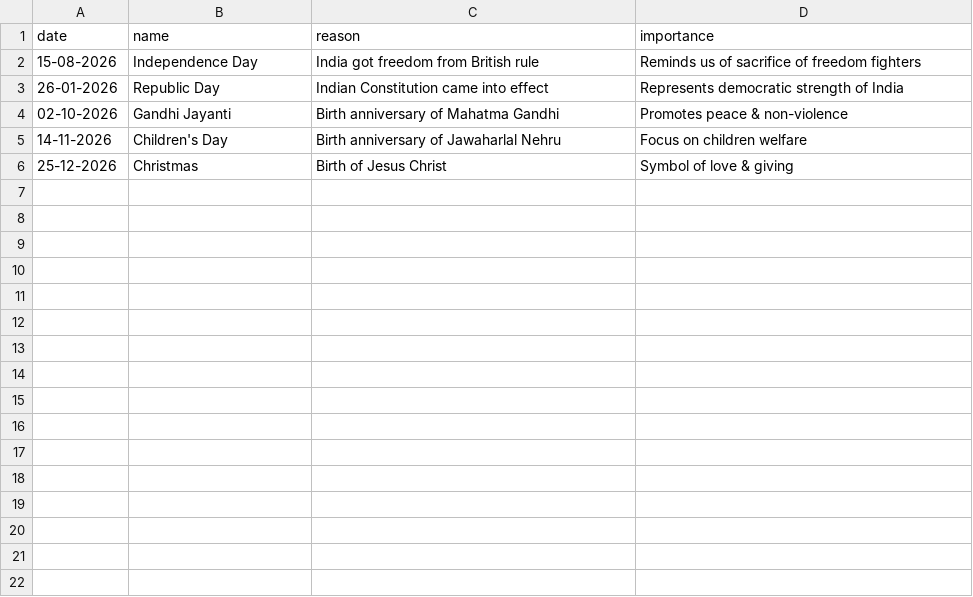
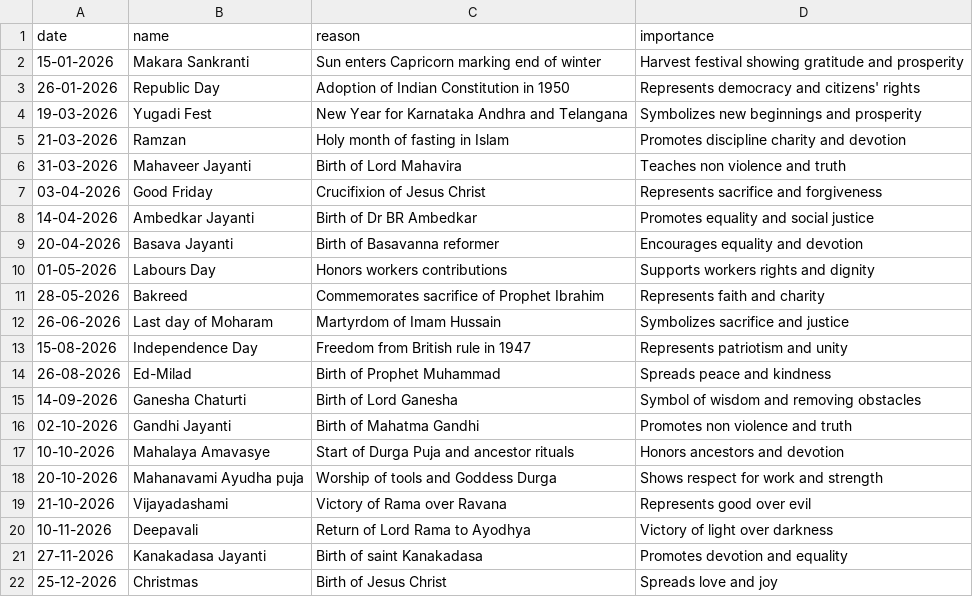
Before and after one commit to hescomsalary1-sudo/salary-data, a CSV file: holidays.csv, drawn as a sheet.

Commit message:
Update holidays.csv

```diff
--- a/holidays.csv
+++ b/holidays.csv
@@ -1,6 +1,22 @@
 date,name,reason,importance
-15-08-2026,Independence Day,India got freedom from British rule,Reminds us of sacrifice of freedom fighters
-26-01-2026,Republic Day,Indian Constitution came into effect,Represents democratic strength of India
-02-10-2026,Gandhi Jayanti,Birth anniversary of Mahatma Gandhi,Promotes peace & non-violence
-14-11-2026,Children's Day,Birth anniversary of Jawaharlal Nehru,Focus on children welfare
-25-12-2026,Christmas,Birth of Jesus Christ,Symbol of love & giving
+15-01-2026, Makara Sankranti,Sun enters Capricorn marking end of winter,Harvest festival showing gratitude and prosperity
+26-01-2026, Republic Day,Adoption of Indian Constitution in 1950,Represents democracy and citizens' rights
+19-03-2026, Yugadi Fest,New Year for Karnataka Andhra and Telangana,Symbolizes new beginnings and prosperity
+21-03-2026, Ramzan,Holy month of fasting in Islam,Promotes discipline charity and devotion
+31-03-2026, Mahaveer Jayanti,Birth of Lord Mahavira,Teaches non violence and truth
+03-04-2026, Good Friday,Crucifixion of Jesus Christ,Represents sacrifice and forgiveness
+14-04-2026, Ambedkar Jayanti,Birth of Dr BR Ambedkar,Promotes equality and social justice
+20-04-2026, Basava Jayanti,Birth of Basavanna reformer,Encourages equality and devotion
+01-05-2026, Labours Day,Honors workers contributions,Supports workers rights and dignity
+28-05-2026, Bakreed,Commemorates sacrifice of Prophet Ibrahim,Represents faith and charity
+26-06-2026, Last day of Moharam,Martyrdom of Imam Hussain,Symbolizes sacrifice and justice
+15-08-2026, Independence Day,Freedom from British rule in 1947,Represents patriotism and unity
+26-08-2026, Ed-Milad,Birth of Prophet Muhammad,Spreads peace and kindness
+14-09-2026, Ganesha Chaturti,Birth of Lord Ganesha,Symbol of wisdom and removing obstacles
+02-10-2026, Gandhi Jayanti,Birth of Mahatma Gandhi,Promotes non violence and truth
+10-10-2026, Mahalaya Amavasye,Start of Durga Puja and ancestor rituals,Honors ancestors and devotion
+20-10-2026, Mahanavami Ayudha puja,Worship of tools and Goddess Durga,Shows respect for work and strength
+21-10-2026, Vijayadashami,Victory of Rama over Ravana,Represents good over evil
+10-11-2026, Deepavali,Return of Lord Rama to Ayodhya,Victory of light over darkness
+27-11-2026, Kanakadasa Jayanti,Birth of saint Kanakadasa,Promotes devotion and equality
+25-12-2026, Christmas,Birth of Jesus Christ,Spreads love and joy
```
